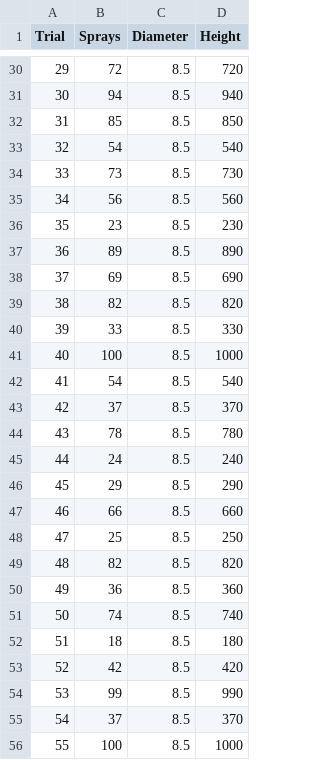
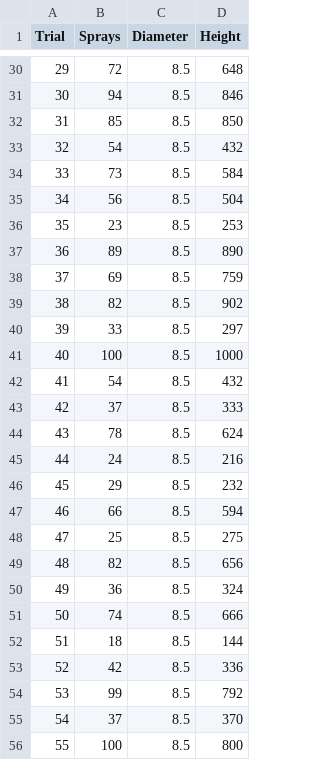
Before and after one commit to palmorezm/misc, a CSV file: Sprays.csv, drawn as a sheet; only a part is shown, gaps mark what is left out; the diff covers the shown part only.

```diff
--- a/Sprays.csv
+++ b/Sprays.csv
@@ -30,27 +30,27 @@
-29,72,8.5,720
-30,94,8.5,940
+29,72,8.5,648
+30,94,8.5,846
 31,85,8.5,850
-32,54,8.5,540
-33,73,8.5,730
-34,56,8.5,560
-35,23,8.5,230
+32,54,8.5,432
+33,73,8.5,584
+34,56,8.5,504
+35,23,8.5,253
 36,89,8.5,890
-37,69,8.5,690
-38,82,8.5,820
-39,33,8.5,330
+37,69,8.5,759
+38,82,8.5,902
+39,33,8.5,297
 40,100,8.5,1000
-41,54,8.5,540
-42,37,8.5,370
-43,78,8.5,780
-44,24,8.5,240
-45,29,8.5,290
-46,66,8.5,660
-47,25,8.5,250
-48,82,8.5,820
-49,36,8.5,360
-50,74,8.5,740
-51,18,8.5,180
-52,42,8.5,420
-53,99,8.5,990
+41,54,8.5,432
+42,37,8.5,333
+43,78,8.5,624
+44,24,8.5,216
+45,29,8.5,232
+46,66,8.5,594
+47,25,8.5,275
+48,82,8.5,656
+49,36,8.5,324
+50,74,8.5,666
+51,18,8.5,144
+52,42,8.5,336
+53,99,8.5,792
 54,37,8.5,370
-55,100,8.5,1000
+55,100,8.5,800
```
Also changed, not shown: 50 edited cells elsewhere in this file.
